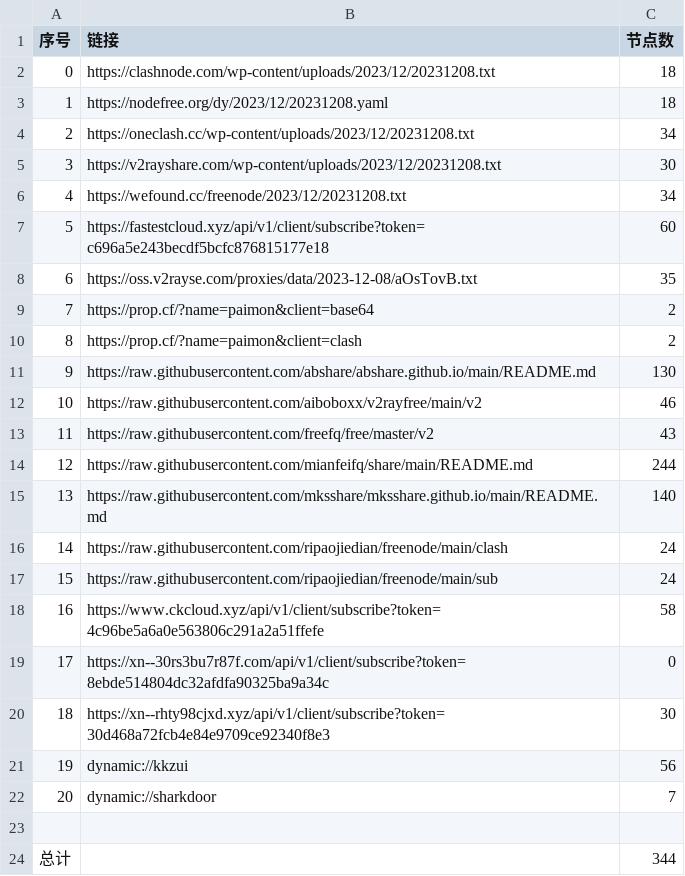
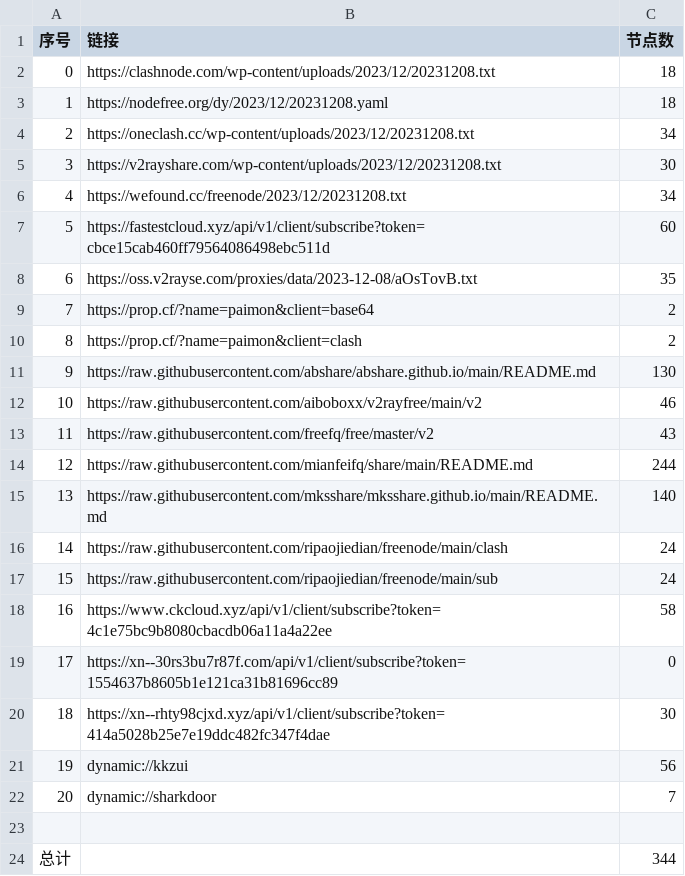
Before and after one commit to WTNLXTBL/Node-Fetch, a CSV file: list_result.csv, drawn as a sheet.

```diff
--- a/list_result.csv
+++ b/list_result.csv
@@ -6,3 +6,3 @@
 4,https://wefound.cc/freenode/2023/12/20231208.txt,34
-5,https://fastestcloud.xyz/api/v1/client/subscribe?token=c696a5e243becdf5bcfc876815177e18,60
+5,https://fastestcloud.xyz/api/v1/client/subscribe?token=cbce15cab460ff79564086498ebc511d,60
 6,https://oss.v2rayse.com/proxies/data/2023-12-08/aOsTovB.txt,35
@@ -17,5 +17,5 @@
 15,https://raw.githubusercontent.com/ripaojiedian/freenode/main/sub,24
-16,https://www.ckcloud.xyz/api/v1/client/subscribe?token=4c96be5a6a0e563806c291a2a51ffefe,58
-17,https://xn--30rs3bu7r87f.com/api/v1/client/subscribe?token=8ebde514804dc32afdfa90325ba9a34c,0
-18,https://xn--rhty98cjxd.xyz/api/v1/client/subscribe?token=30d468a72fcb4e84e9709ce92340f8e3,30
+16,https://www.ckcloud.xyz/api/v1/client/subscribe?token=4c1e75bc9b8080cbacdb06a11a4a22ee,58
+17,https://xn--30rs3bu7r87f.com/api/v1/client/subscribe?token=1554637b8605b1e121ca31b81696cc89,0
+18,https://xn--rhty98cjxd.xyz/api/v1/client/subscribe?token=414a5028b25e7e19ddc482fc347f4dae,30
 19,dynamic://kkzui,56
```
Also changed, not shown: 13 other files.
